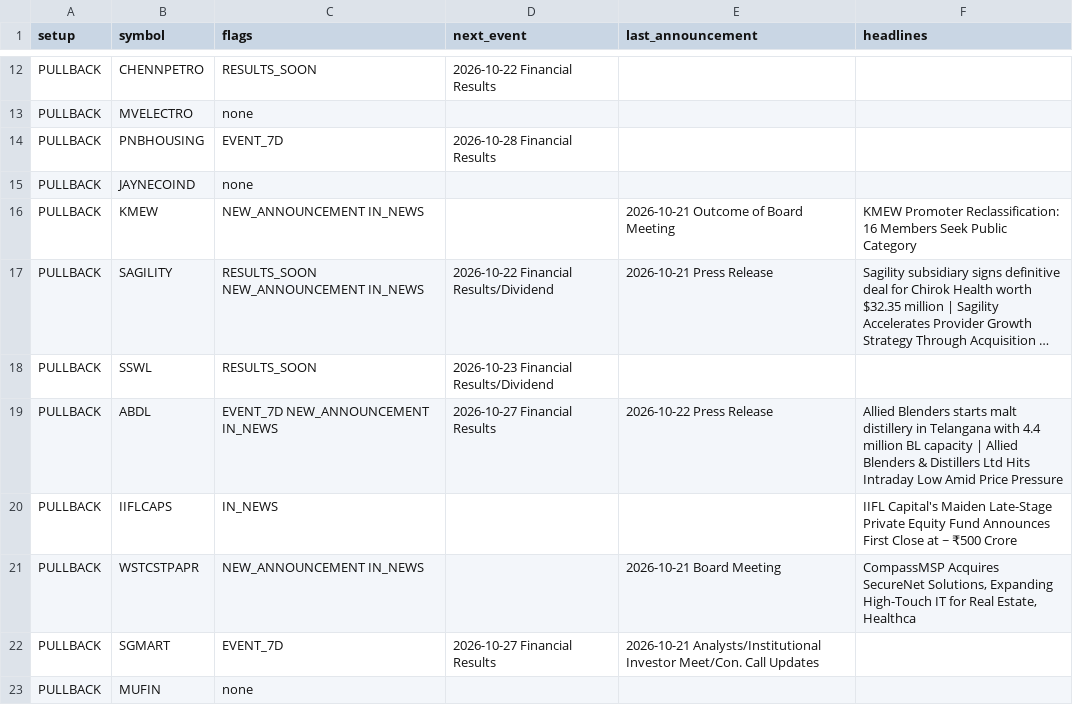
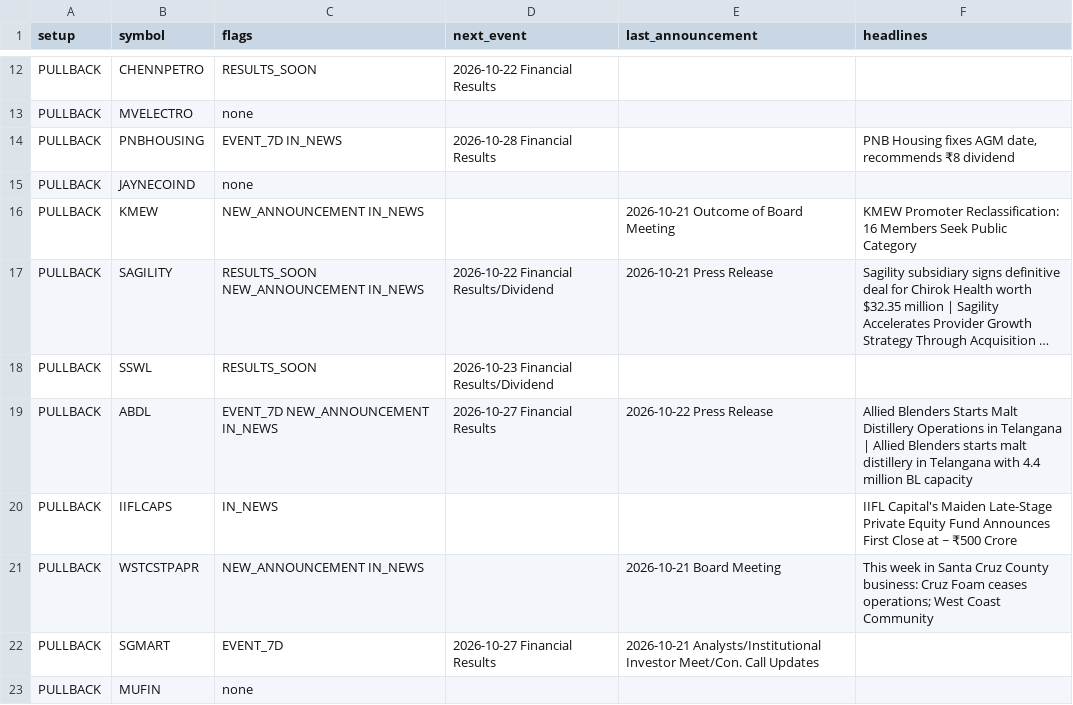
Before and after one commit to sufikipl-ops/swing-auto, a CSV file: out/news_events.csv, drawn as a sheet; only a part is shown, gaps mark what is left out; long unchanged cells end in …; the diff covers the shown part only; the diff names each change by its address in the sheet, - before the commit and + after, or states it on an @@ line.

```diff
--- a/out/news_events.csv
+++ b/out/news_events.csv
-C14 (flags): EVENT_7D
+C14 (flags): EVENT_7D IN_NEWS
-F14 (headlines): (empty)
+F14 (headlines): PNB Housing fixes AGM date, recommends ₹8 dividend
-F19 (headlines): Allied Blenders starts malt distillery in Telangana with 4.4 million BL capacity | Allied Blenders & Distillers Ltd Hits Intraday Low Amid Price Pressure
+F19 (headlines): Allied Blenders Starts Malt Distillery Operations in Telangana | Allied Blenders starts malt distillery in Telangana with 4.4 million BL capacity
-F21 (headlines): CompassMSP Acquires SecureNet Solutions, Expanding High-Touch IT for Real Estate, Healthca
+F21 (headlines): This week in Santa Cruz County business: Cruz Foam ceases operations; West Coast Community
```
Also changed, not shown: 25 edited cells elsewhere in this file, docs/news_events.csv, 7 other files.
